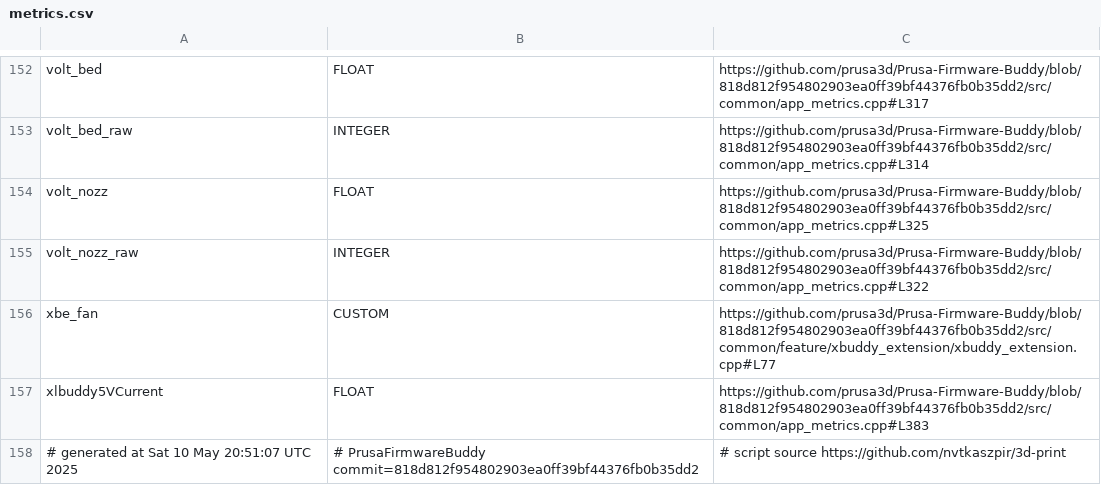
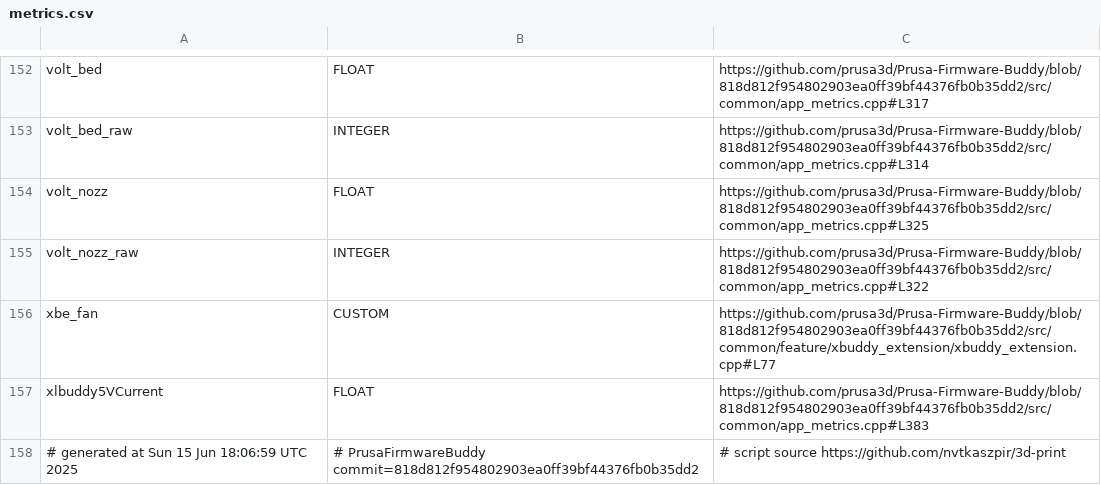
Before and after one commit to nvtkaszpir/3d-print, a CSV file: prusa3d-metrics-list/metrics.csv, drawn as a sheet; only a part is shown, gaps mark what is left out.

Commit message:
prusa3d metrics list update

```diff
--- a/prusa3d-metrics-list/metrics.csv
+++ b/prusa3d-metrics-list/metrics.csv
@@ -157,2 +157,2 @@ xbe_fan,CUSTOM,https://github.com/prusa3d/Prusa-Firmware-Buddy/blob/818d812f9548
 xlbuddy5VCurrent,FLOAT,https://github.com/prusa3d/Prusa-Firmware-Buddy/blob/818d812f954802903ea0ff39bf44376fb0b35dd2/src/common/app_metrics.cpp#L383
-# generated at Sat 10 May 20:51:07 UTC 2025,# PrusaFirmwareBuddy commit=818d812f954802903ea0ff39bf44376fb0b35dd2,# script source https://github.com/nvtkaszpir/3d-print
+# generated at Sun 15 Jun 18:06:59 UTC 2025,# PrusaFirmwareBuddy commit=818d812f954802903ea0ff39bf44376fb0b35dd2,# script source https://github.com/nvtkaszpir/3d-print
```
Also changed, not shown: 1 other file.
